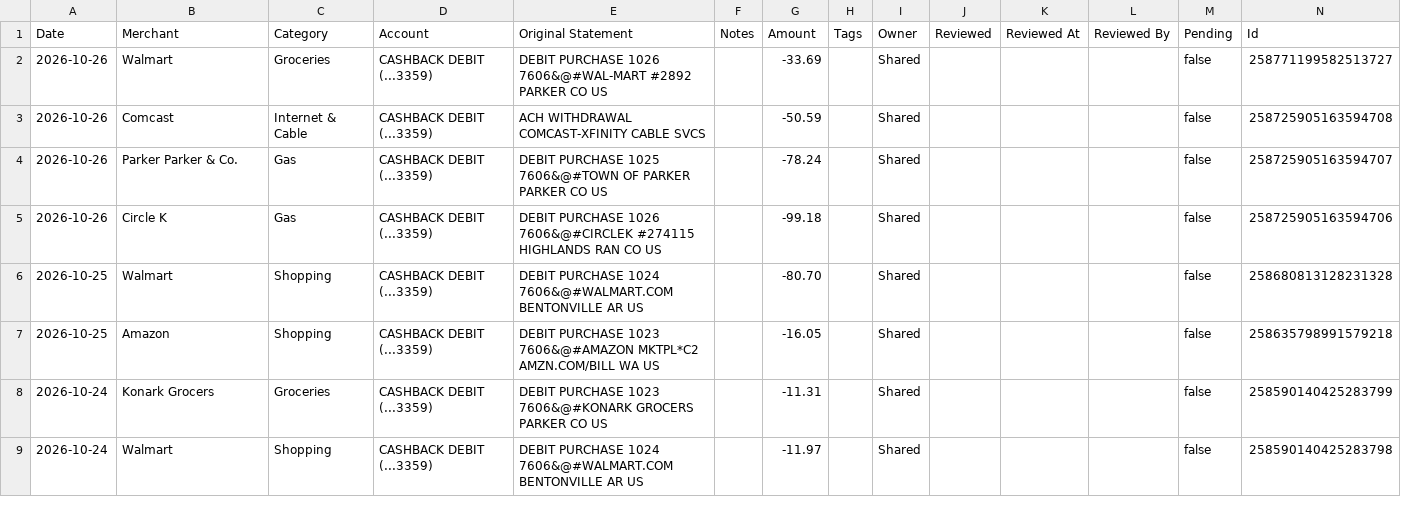
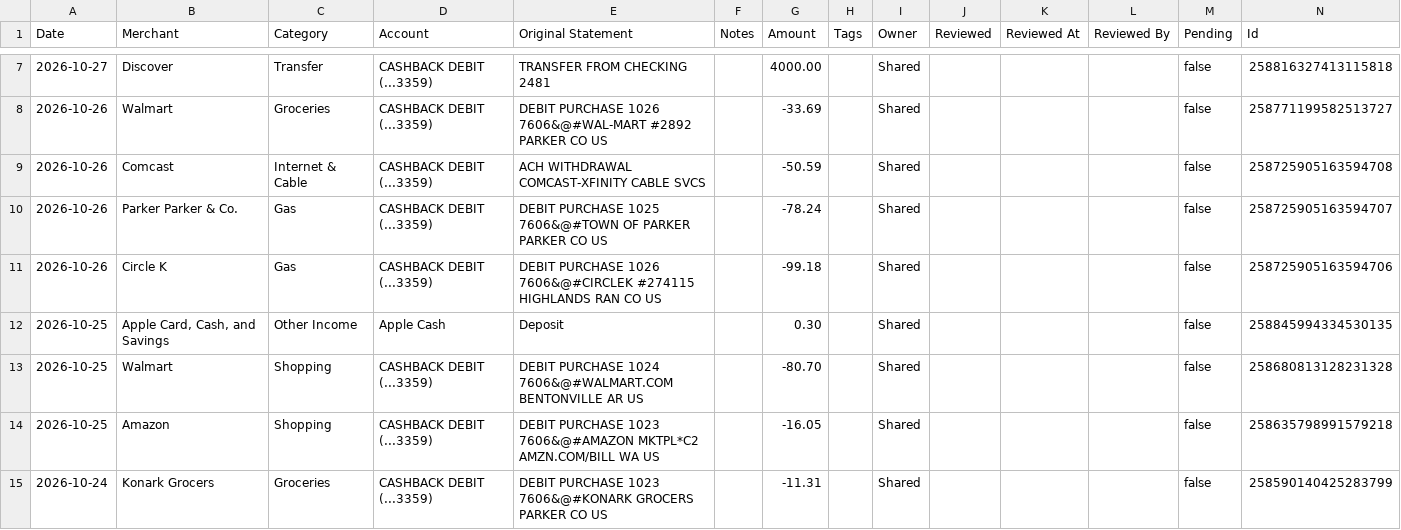
Before and after one commit to davis-raj/spend-dashboard, a CSV file: data/transactions.csv, drawn as a sheet; only a part is shown, gaps mark what is left out; the shorter side is filled out with more unchanged rows; the diff covers the shown part only; the diff names each change by its address in the sheet, - before the commit and + after, or states it on an @@ line.

Commit message:
Auto-update: daily transaction refresh

```diff
--- a/data/transactions.csv
+++ b/data/transactions.csv
+row 7: 2026-10-27 | Discover | Transfer | CASHBACK DEBIT (...3359) | TRANSFER FROM CHECKING 2481 |  | 4000.00 |  | Shared |  |  |  | false | 258816327413115818
+row 12: 2026-10-25 | Apple Card, Cash, and Savings | Other Income | Apple Cash | Deposit |  | 0.30 |  | Shared |  |  |  | false | 258845994334530135
```
Also changed, not shown: 5 added rows and 4 edited cells elsewhere in this file, 2 other files.
